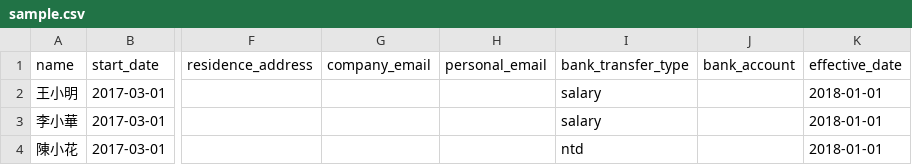
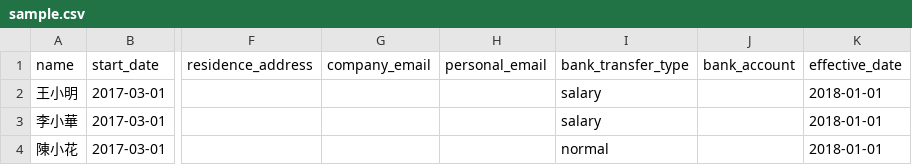
Before and after one commit to jodeci/fortuna, a CSV file: lib/tasks/sample.csv, drawn as a sheet; only a part is shown, gaps mark what is left out; the diff names each change by its address in the sheet, - before the commit and + after, or states it on an @@ line.

Commit message:
rename ntd->normal

```diff
--- a/lib/tasks/sample.csv
+++ b/lib/tasks/sample.csv
-I4 (bank_transfer_type): ntd
+I4 (bank_transfer_type): normal
```
Also changed, not shown: 3 other files.
